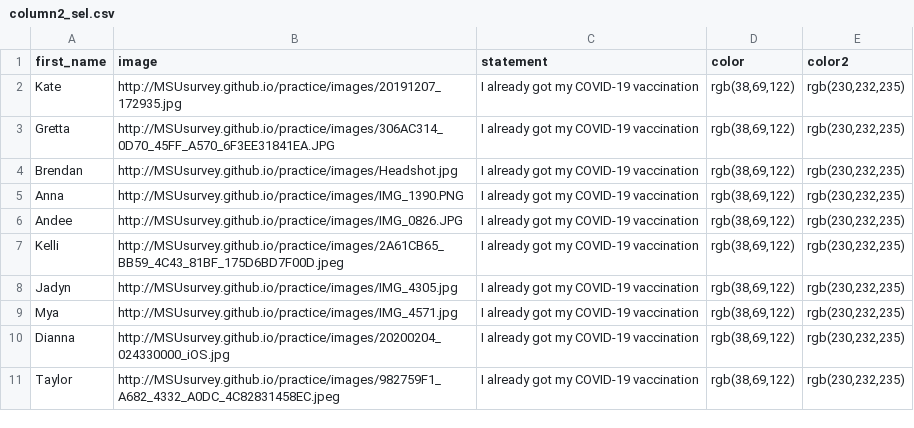
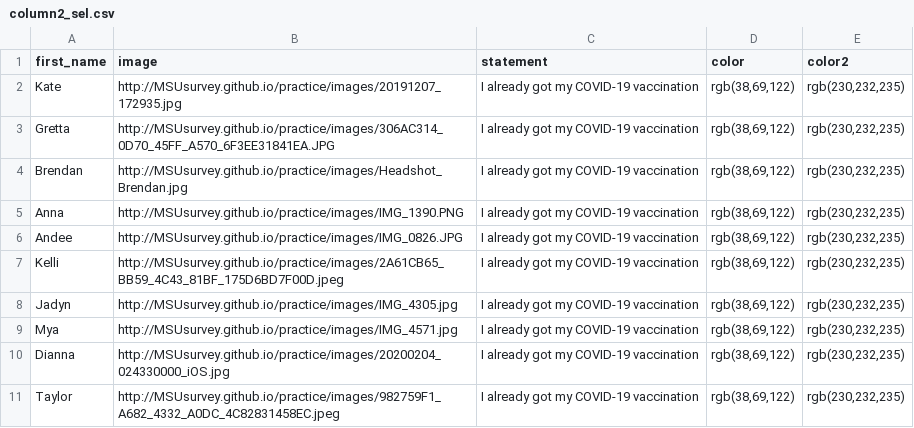
Before and after one commit to MSUsurvey/practice, a CSV file: _data/column2_sel.csv, drawn as a sheet.

```diff
--- a/_data/column2_sel.csv
+++ b/_data/column2_sel.csv
@@ -3,3 +3,3 @@ first_name,image,statement,color,color2
 "Gretta","http://MSUsurvey.github.io/practice/images/306AC314_0D70_45FF_A570_6F3EE31841EA.JPG","I already got my COVID-19 vaccination","rgb(38,69,122)","rgb(230,232,235)"
-"Brendan","http://MSUsurvey.github.io/practice/images/Headshot.jpg","I already got my COVID-19 vaccination","rgb(38,69,122)","rgb(230,232,235)"
+"Brendan","http://MSUsurvey.github.io/practice/images/Headshot_Brendan.jpg","I already got my COVID-19 vaccination","rgb(38,69,122)","rgb(230,232,235)"
 "Anna","http://MSUsurvey.github.io/practice/images/IMG_1390.PNG","I already got my COVID-19 vaccination","rgb(38,69,122)","rgb(230,232,235)"
```
Also changed, not shown: _data/column3_sel.csv, _data/column4_sel.csv, 3 other files.
